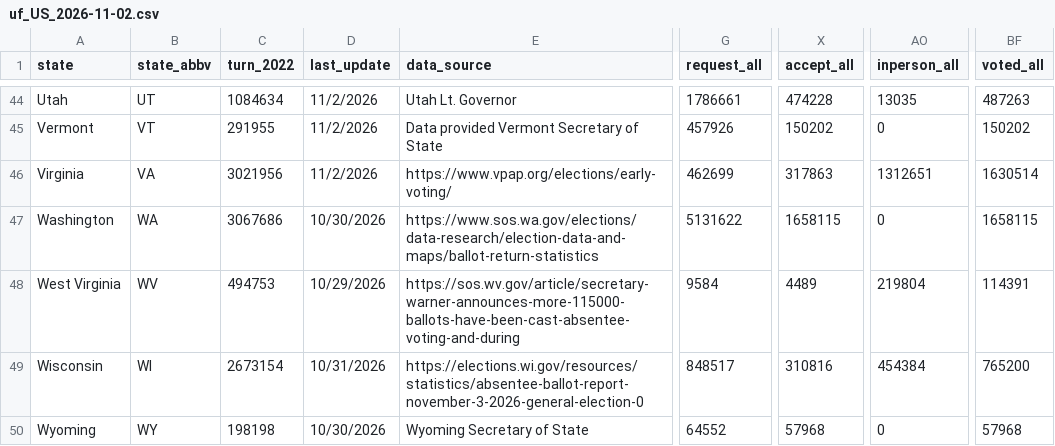
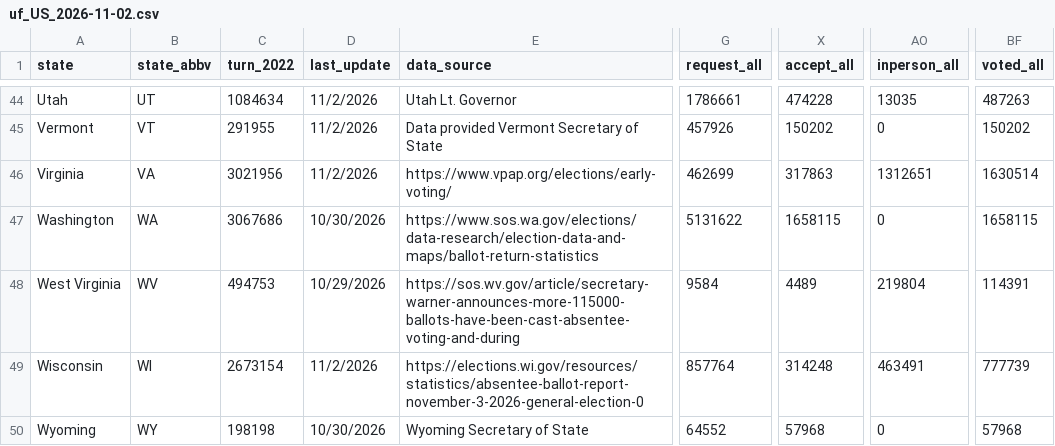
Before and after one commit to DanCunningham22/2026-Midterm, a CSV file: pipeline/data/earlyvote/2026/uf_US_2026-11-02.csv, drawn as a sheet; only a part is shown, gaps mark what is left out; the diff covers the shown part only; the diff names each change by its address in the sheet, - before the commit and + after, or states it on an @@ line.

```diff
--- a/pipeline/data/earlyvote/2026/uf_US_2026-11-02.csv
+++ b/pipeline/data/earlyvote/2026/uf_US_2026-11-02.csv
-D49 (last_update): 10/31/2026
+D49 (last_update): 11/2/2026
-G49 (request_all): 848517
+G49 (request_all): 857764
-X49 (accept_all): 310816
+X49 (accept_all): 314248
-AO49 (inperson_all): 454384
+AO49 (inperson_all): 463491
-BF49 (voted_all): 765200
+BF49 (voted_all): 777739
```
Also changed, not shown: 49 edited cells elsewhere in this file, 2 other files.
